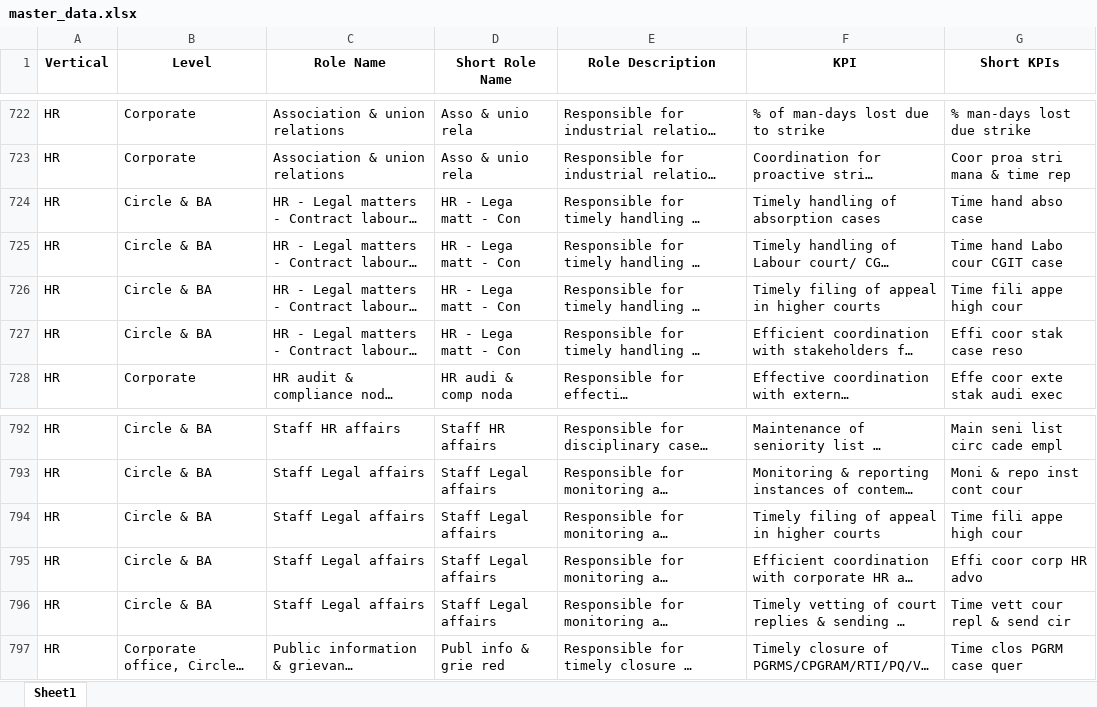
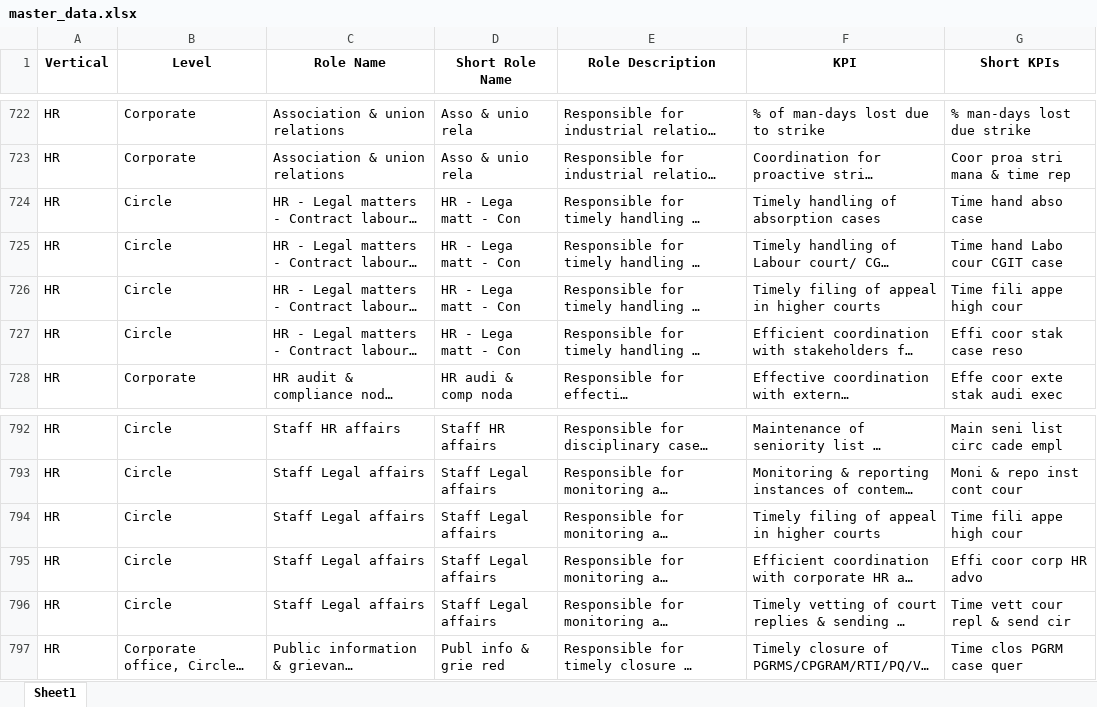
Before and after one commit to ishubcg/ipms_roles_recommeder, an Excel workbook: data/master_data.xlsx, sheet Sheet1, drawn as a sheet; only a part is shown, gaps mark what is left out; long unchanged cells end in …; values as stored, in another font and other column widths than the file's, no borders; conditional formats not drawn; the diff covers the shown part only; the diff names each change by its address in the sheet, - before the commit and + after, or states it on an @@ line.

```diff
--- a/data/master_data.xlsx (sheet Sheet1)
+++ b/data/master_data.xlsx (sheet Sheet1)
-B724:B727 (Level): Circle & BA
+B724:B727 (Level): Circle
-B792:B796 (Level): Circle & BA
+B792:B796 (Level): Circle
```
Also changed, not shown: 36 added rows and 27 edited cells elsewhere in this sheet, 2 other files.
